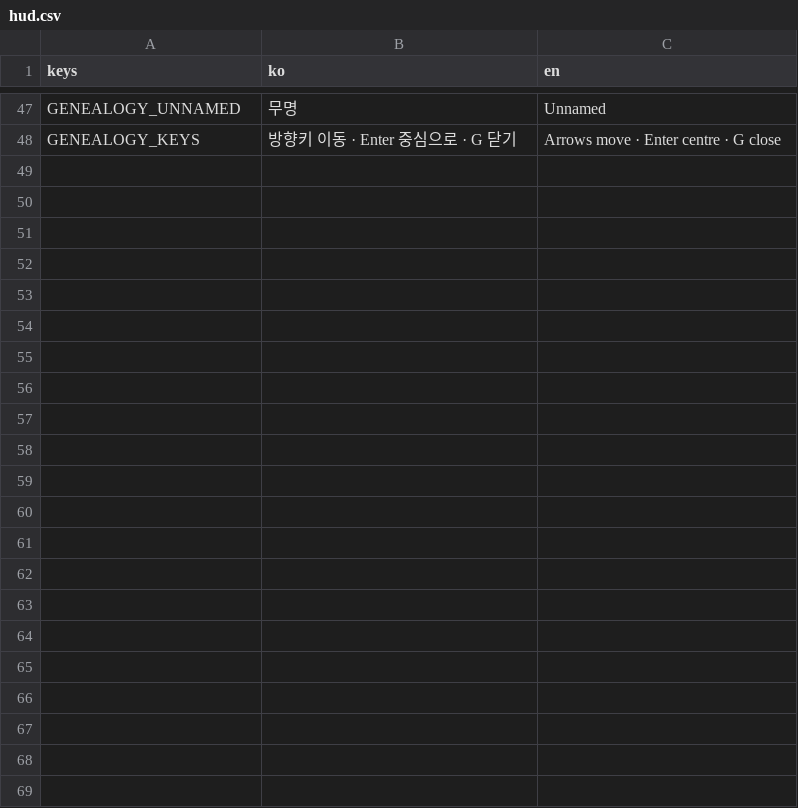
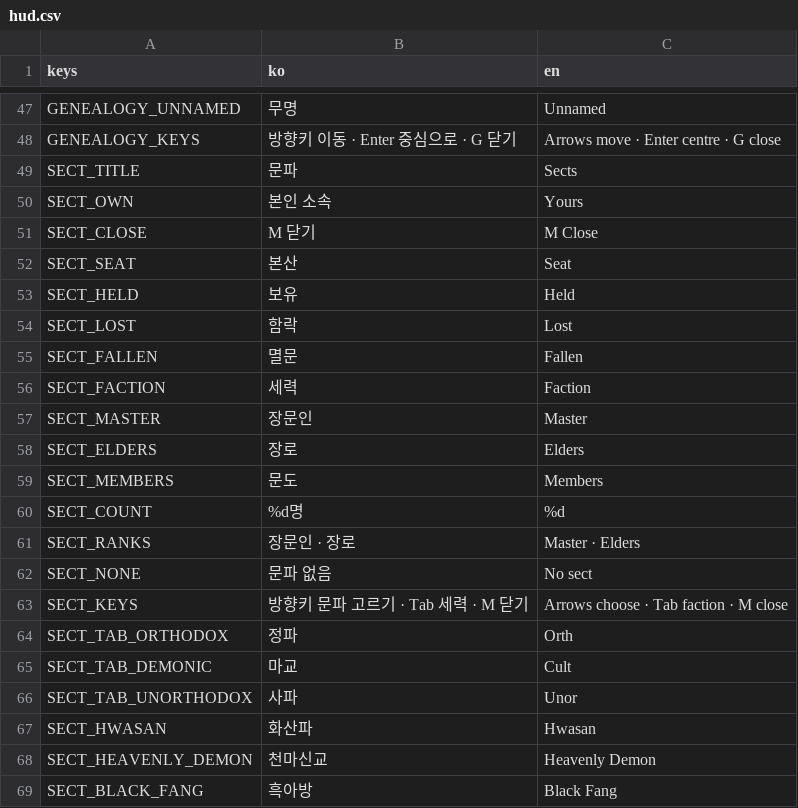
Before and after one commit to garamsh/murim-24, a CSV file: hud/hud.csv, drawn as a sheet; only a part is shown, gaps mark what is left out.

Commit message:
feat: open the sect panel with M

```diff
--- a/hud/hud.csv
+++ b/hud/hud.csv
@@ -48 +48,22 @@ GENEALOGY_UNNAMED,무명,Unnamed
 GENEALOGY_KEYS,방향키 이동 · Enter 중심으로 · G 닫기,Arrows move · Enter centre · G close
+SECT_TITLE,문파,Sects
+SECT_OWN,본인 소속,Yours
+SECT_CLOSE,M 닫기,M Close
+SECT_SEAT,본산,Seat
+SECT_HELD,보유,Held
+SECT_LOST,함락,Lost
+SECT_FALLEN,멸문,Fallen
+SECT_FACTION,세력,Faction
+SECT_MASTER,장문인,Master
+SECT_ELDERS,장로,Elders
+SECT_MEMBERS,문도,Members
+SECT_COUNT,%d명,%d
+SECT_RANKS,장문인 · 장로,Master · Elders
+SECT_NONE,문파 없음,No sect
+SECT_KEYS,방향키 문파 고르기 · Tab 세력 · M 닫기,Arrows choose · Tab faction · M close
+SECT_TAB_ORTHODOX,정파,Orth
+SECT_TAB_DEMONIC,마교,Cult
+SECT_TAB_UNORTHODOX,사파,Unor
+SECT_HWASAN,화산파,Hwasan
+SECT_HEAVENLY_DEMON,천마신교,Heavenly Demon
+SECT_BLACK_FANG,흑아방,Black Fang
```
Also changed, not shown: 12 other files.
